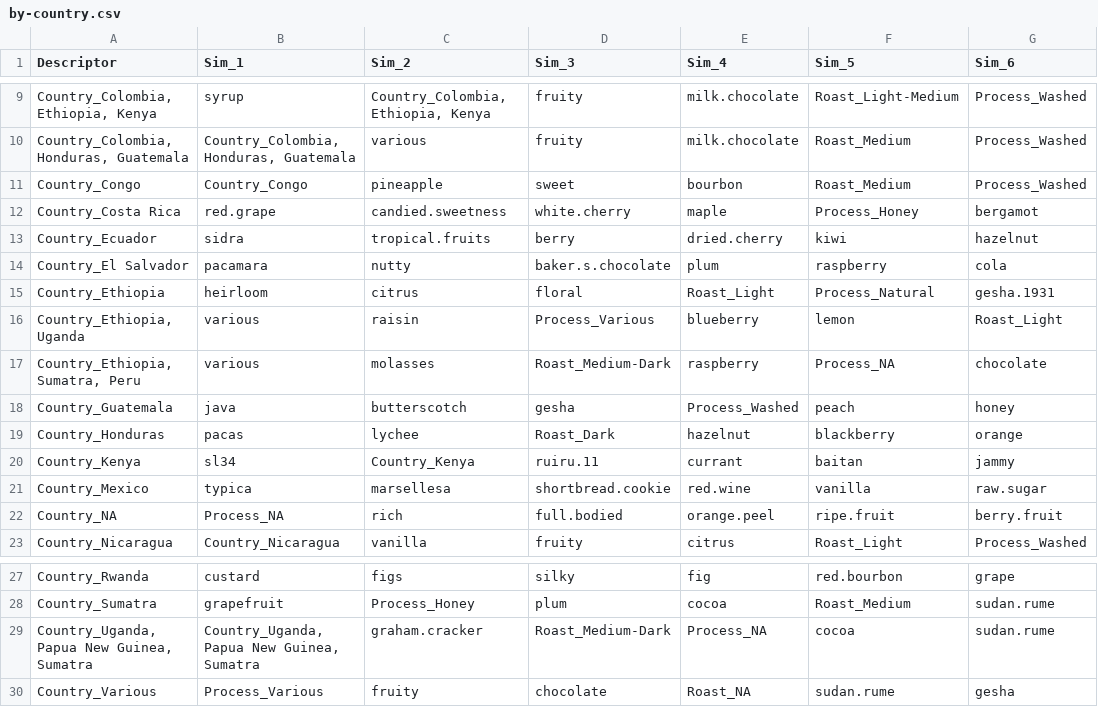
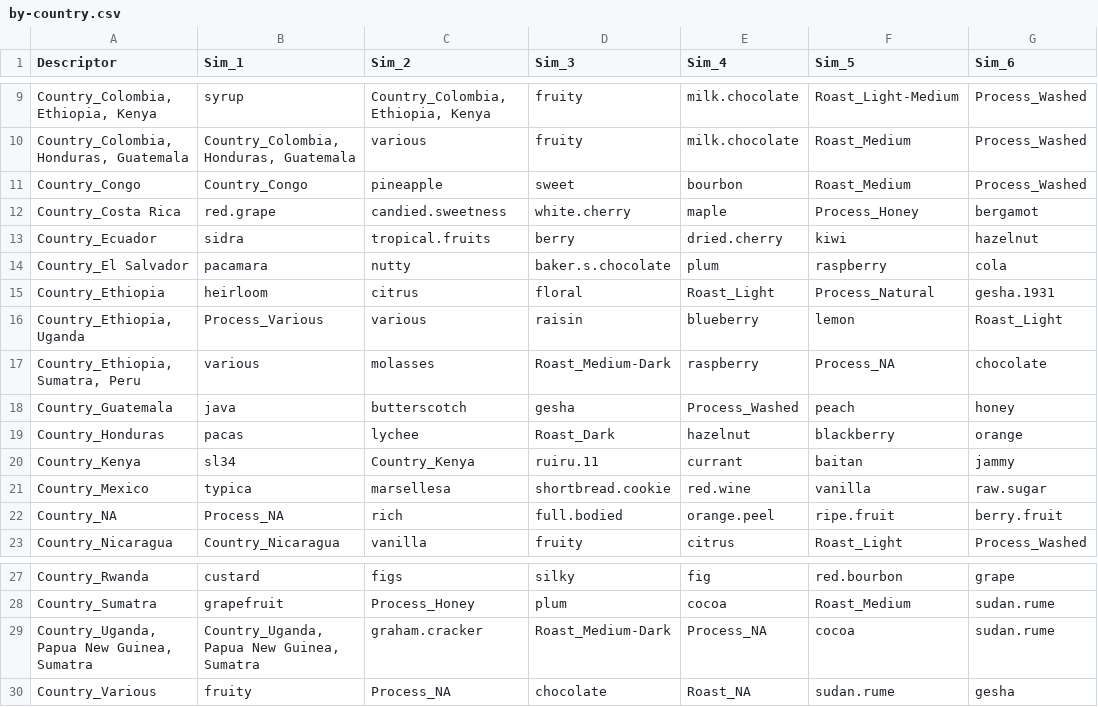
Before and after one commit to joshorenstein/coffee-similiarity, a CSV file: by-country.csv, drawn as a sheet; only a part is shown, gaps mark what is left out; the diff names each change by its address in the sheet, - before the commit and + after, or states it on an @@ line.

```diff
--- a/by-country.csv
+++ b/by-country.csv
-B16 (Sim_1): various
+B16 (Sim_1): Process_Various
-C16 (Sim_2): raisin
+C16 (Sim_2): various
-D16 (Sim_3): Process_Various
+D16 (Sim_3): raisin
-B30 (Sim_1): Process_Various
+B30 (Sim_1): fruity
-C30 (Sim_2): fruity
+C30 (Sim_2): Process_NA
```
Also changed, not shown: by-flavor-note.csv, by-process.csv, 2 other files.
